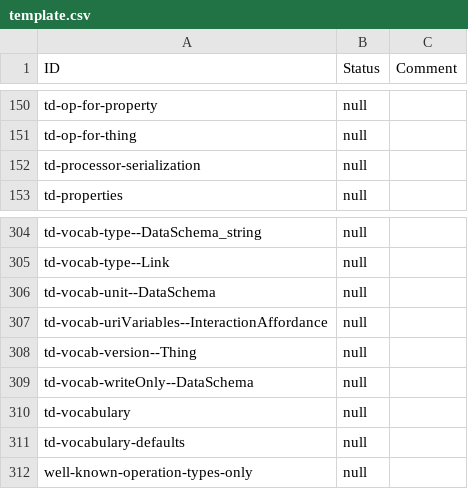
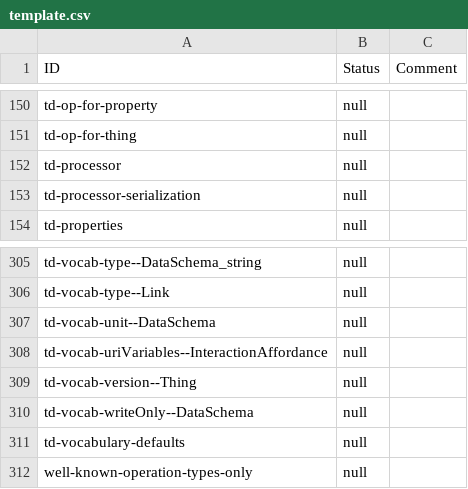
Before and after one commit to w3c/wot-thing-description, a CSV file: testing/inputs/results/template.csv, drawn as a sheet; only a part is shown, gaps mark what is left out; removed rows and columns are numbered as before the commit, all else as after; the diff names each change by its address in the sheet, - before the commit and + after, or states it on an @@ line.

```diff
--- a/testing/inputs/results/template.csv
+++ b/testing/inputs/results/template.csv
+row 152: td-processor | null
-row 310: td-vocabulary | null
```
Also changed, not shown: testing/inputs/results/huawei-cf-secure-psk.csv, testing/inputs/results/intel-camera.csv, 5 other files.
